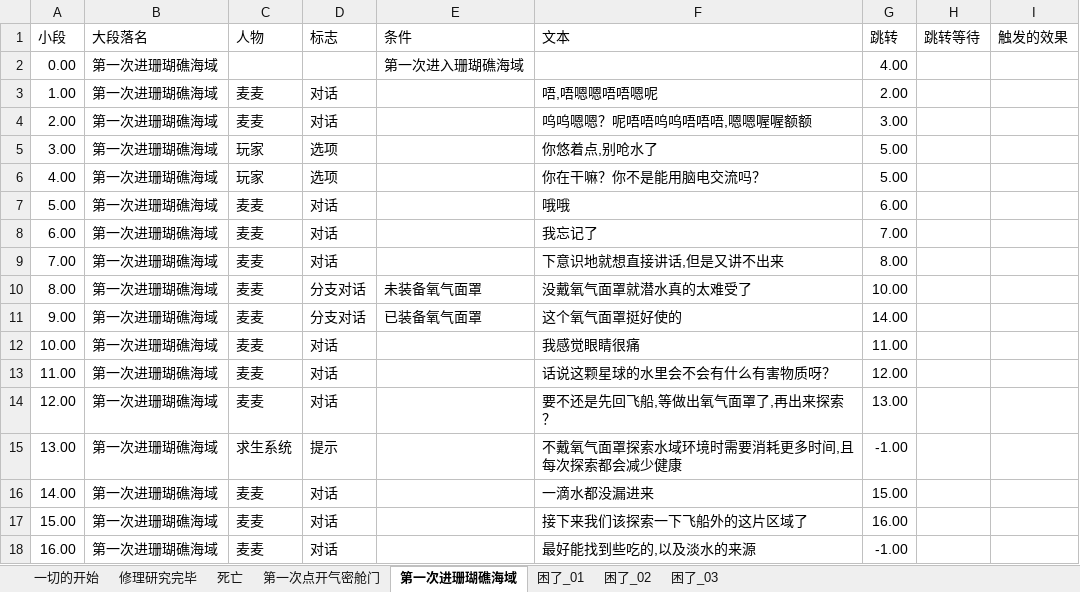
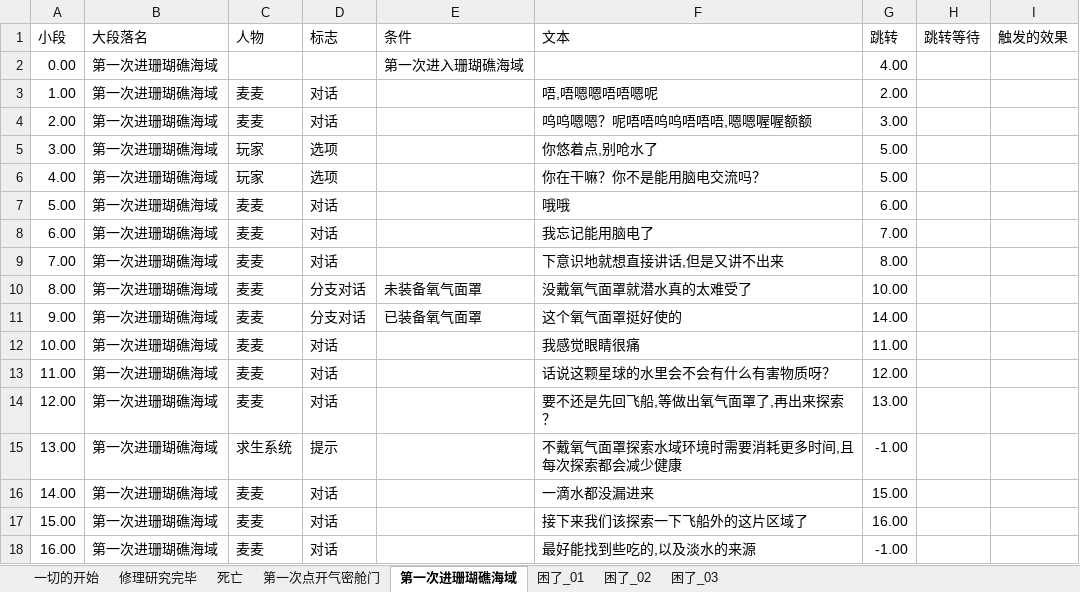
Before and after one commit to Cindyxj1011001101/WindowsSurvival, an Excel workbook: Assets/StreamingAssets/Excel/ChatData.xlsx, sheet 第一次进珊瑚礁海域, drawn as a sheet; values as stored, in another font and other column widths than the file's, no borders; the diff names each change by its address in the sheet, - before the commit and + after, or states it on an @@ line.

```diff
--- a/Assets/StreamingAssets/Excel/ChatData.xlsx (sheet 第一次进珊瑚礁海域)
+++ b/Assets/StreamingAssets/Excel/ChatData.xlsx (sheet 第一次进珊瑚礁海域)
-F8 (文本): 我忘记了
+F8 (文本): 我忘记能用脑电了
```
Also changed, not shown: sheet 一切的开始.
